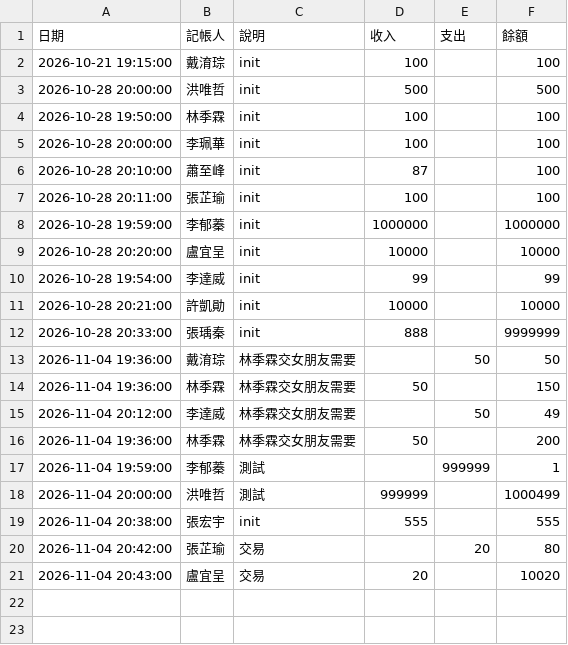
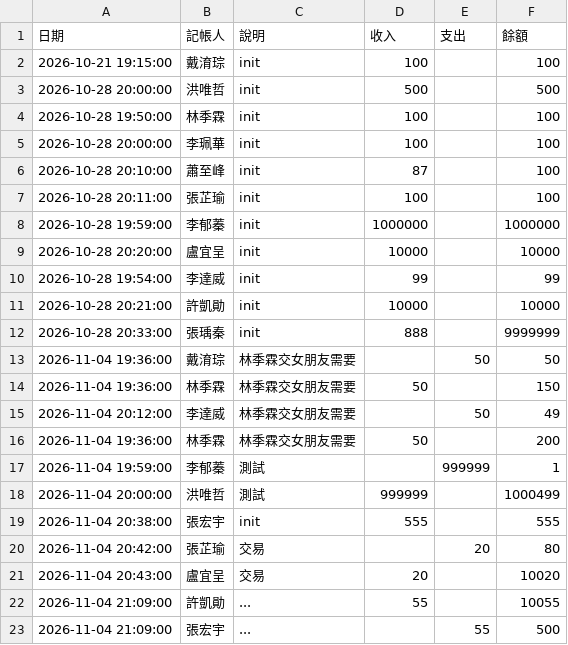
Before and after one commit to yuttai/--------7798, a CSV file: ledger.csv, drawn as a sheet; the diff names each change by its address in the sheet, - before the commit and + after, or states it on an @@ line.

Commit message:
...

```diff
--- a/ledger.csv
+++ b/ledger.csv
+row 22: 2026-11-04 21:09:00 | 許凱勛 | ... | 55 |  | 10055
+row 23: 2026-11-04 21:09:00 | 張宏宇 | ... |  | 55 | 500
```
